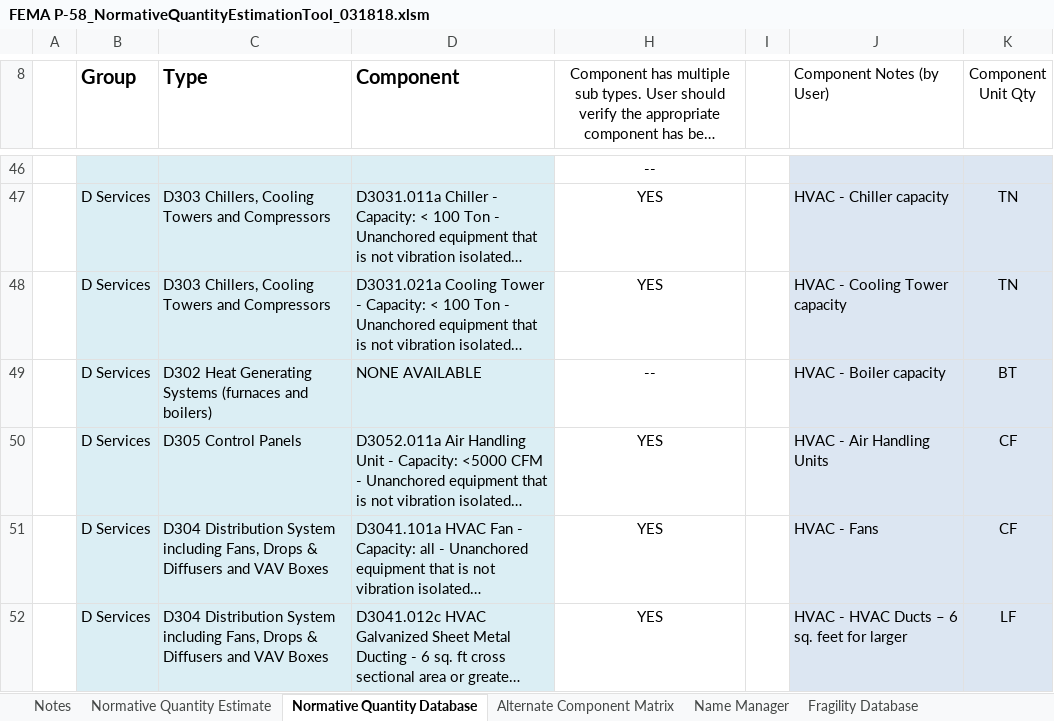
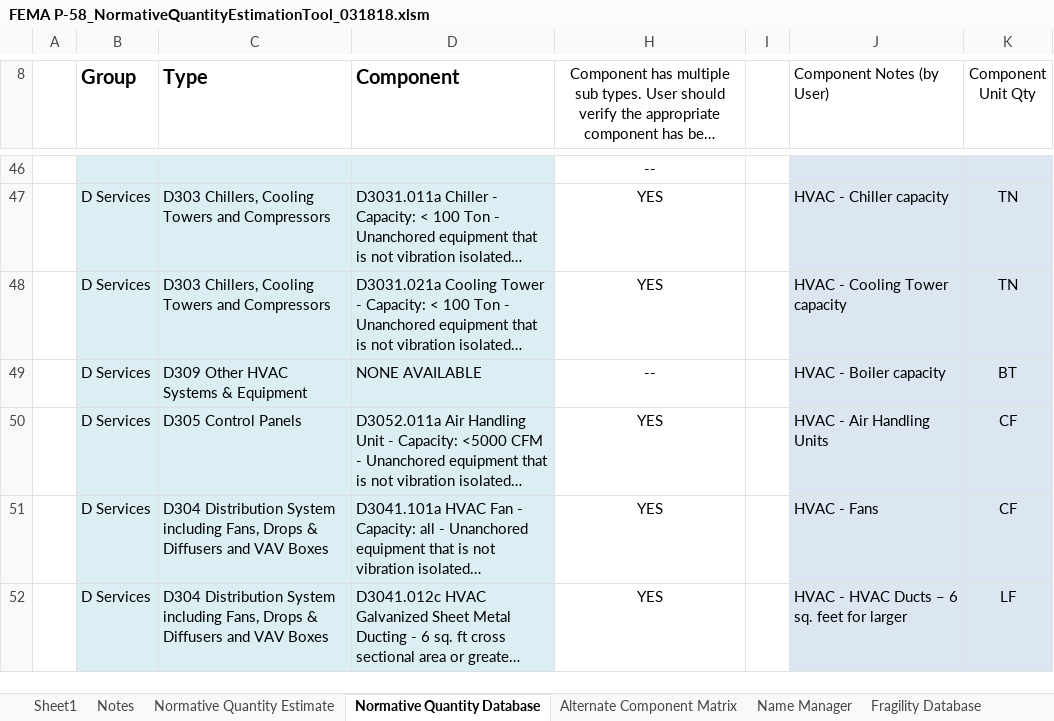
Before and after one commit to hgp297/isol-sys-database, an Excel workbook: tools/normative_quantity_estimation_tool/FEMA P-58_NormativeQuantityEstimationTool_031818.xlsm, sheet Normative Quantity Database, drawn as a sheet; only a part is shown, gaps mark what is left out; long unchanged cells end in …; values as stored, in another font and other column widths than the file's, no borders; charts and pictures and conditional formats not drawn; the diff covers the shown part only; the diff names each change by its address in the sheet, - before the commit and + after, or states it on an @@ line.

```diff
--- a/tools/normative_quantity_estimation_tool/FEMA P-58_NormativeQuantityEstimationTool_031818.xlsm (sheet Normative Quantity Database)
+++ b/tools/normative_quantity_estimation_tool/FEMA P-58_NormativeQuantityEstimationTool_031818.xlsm (sheet Normative Quantity Database)
@@ sheet tab unhidden: Sheet1 @@
-C49 (Type): D302 Heat Generating Systems (furnaces and boilers)
+C49 (Type): D309 Other HVAC Systems & Equipment
```
Also changed, not shown: 31 edited cells elsewhere in this sheet, hidden cells, charts or pictures, 2 other files.
